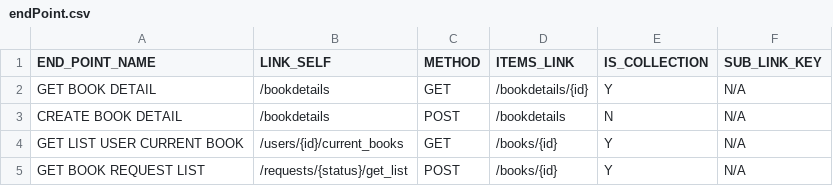
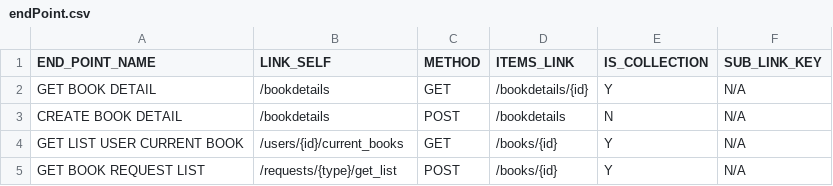
Before and after one commit to fuchain/librarian-module, a CSV file: SourceCode/WebServer/src/main/resources/schema-definition/endPoint.csv, drawn as a sheet.

Commit message:
[CuongTQ]  add Api getTransactionByID + insertTransaction + update status request

```diff
--- a/SourceCode/WebServer/src/main/resources/schema-definition/endPoint.csv
+++ b/SourceCode/WebServer/src/main/resources/schema-definition/endPoint.csv
@@ -4,2 +4,2 @@ CREATE  BOOK DETAIL,/bookdetails,POST,/bookdetails,N,N/A
 GET LIST USER CURRENT BOOK,/users/{id}/current_books,GET,/books/{id},Y,N/A
-GET BOOK REQUEST LIST,/requests/{status}/get_list,POST,/books/{id},Y,N/A
+GET BOOK REQUEST LIST,/requests/{type}/get_list,POST,/books/{id},Y,N/A
```
Also changed, not shown: 7 other files.
